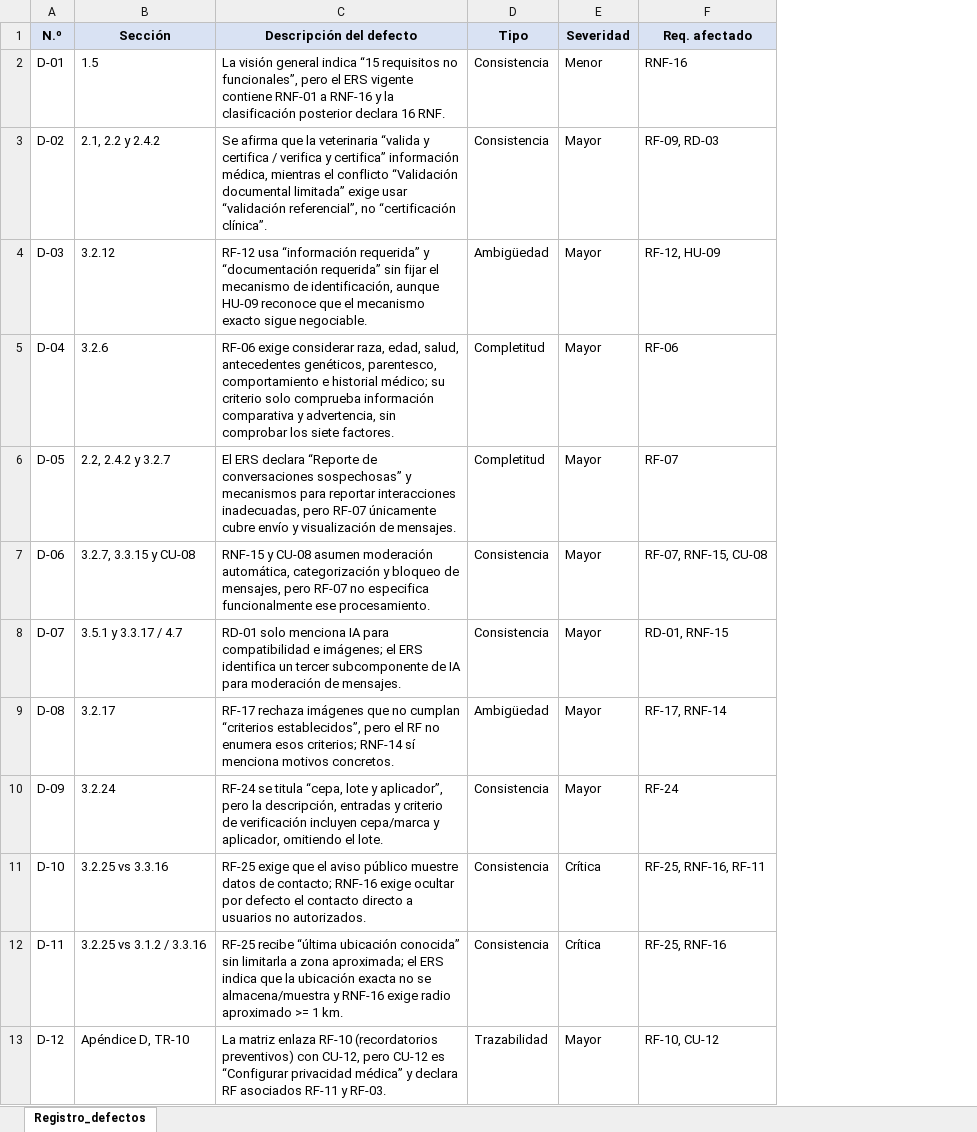
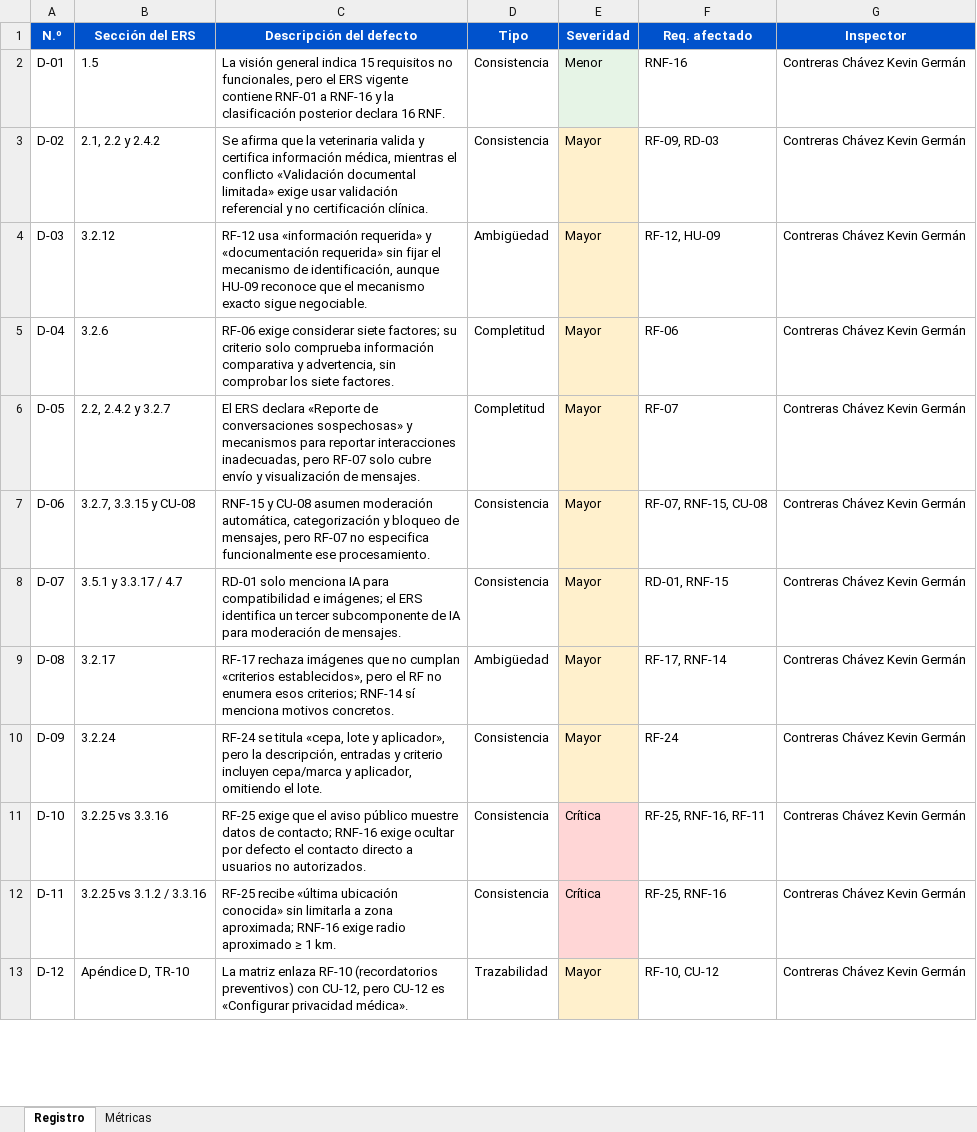
Before and after one commit to MiloSaurio4kHD/ISR401-PFC-ERS-EQUIPO-E, an Excel workbook: 02_Inspeccion/AnexoB_registro_defectos.xlsx, sheet Registro, drawn as a sheet; only a part is shown; values as stored, in another font and other column widths than the file's, no borders; charts and pictures not drawn; the diff covers the shown part only; the diff names each change by its address in the sheet, - before the commit and + after, or states it on an @@ line.

Commit message:
docs(inspeccion): ampliar Anexo B a 23 defectos y calcular metricas por formula

```diff
--- a/02_Inspeccion/AnexoB_registro_defectos.xlsx (sheet Registro)
+++ b/02_Inspeccion/AnexoB_registro_defectos.xlsx (sheet Registro)
-sheet tab: Registro_defectos
+sheet tab: Registro
+sheet tab: Métricas
+column G (Inspector), rows 2-13: all Contreras Chávez Kevin Germán
@@ A1:F1 fill: #D9E2F3 → #0052CC, text colour: black → #FFFFFF @@
-B1: Sección
+B1: Sección del ERS
-C2 (Descripción del defecto): …general indica “15 requisitos no funcionales”, pero el…
+C2 (Descripción del defecto): …general indica 15 requisitos no funcionales, pero el…
-E2 fill: none
+E2 fill: #E6F4E6
-C3 (Descripción del defecto): …la veterinaria “valida y certifica / verifica y certifica” información médica, mientras el conflicto “Validación documental limitada” exige usar “validación referencial”, no “certificación clínica”.
+C3 (Descripción del defecto): …la veterinaria valida y certifica información médica, mientras el conflicto «Validación documental limitada» exige usar validación referencial y no certificación clínica.
-E3:E10 fill: none
+E3:E10 fill: #FFF0CC
-C4 (Descripción del defecto): RF-12 usa “información requerida” y “documentación requerida” sin fijar…
+C4 (Descripción del defecto): RF-12 usa «información requerida» y «documentación requerida» sin fijar…
-C5 (Descripción del defecto): …exige considerar raza, edad, salud, antecedentes genéticos, parentesco, comportamiento e historial médico; su criterio…
+C5 (Descripción del defecto): …exige considerar siete factores; su criterio…
-C6 (Descripción del defecto): …ERS declara “Reporte de conversaciones sospechosas” y mecanismos para reportar interacciones inadecuadas, pero RF-07 únicamente cubre envío…
+C6 (Descripción del defecto): …ERS declara «Reporte de conversaciones sospechosas» y mecanismos para reportar interacciones inadecuadas, pero RF-07 solo cubre envío…
-C9 (Descripción del defecto): …no cumplan “criterios establecidos”, pero el…
+C9 (Descripción del defecto): …no cumplan «criterios establecidos», pero el…
-C10 (Descripción del defecto): …se titula “cepa, lote y aplicador”, pero la descripción, entradas y criterio de verificación incluyen cepa/marca…
+C10 (Descripción del defecto): …se titula «cepa, lote y aplicador», pero la descripción, entradas y criterio incluyen cepa/marca…
-E11:E12 fill: none
+E11:E12 fill: #FFD6D6
-C12 (Descripción del defecto): RF-25 recibe “última ubicación conocida” sin limitarla a zona aproximada; el ERS indica que la ubicación exacta no se almacena/muestra y RNF-16 exige radio aproximado >= 1 km.
+C12 (Descripción del defecto): RF-25 recibe «última ubicación conocida» sin limitarla a zona aproximada; RNF-16 exige radio aproximado ≥ 1 km.
-C13 (Descripción del defecto): …CU-12 es “Configurar privacidad médica” y declara RF asociados RF-11 y RF-03.
+C13 (Descripción del defecto): …CU-12 es «Configurar privacidad médica».
-E13 fill: none
+E13 fill: #FFF0CC
```
Also changed, not shown: 8 added rows, 2 edited cells and cell formats elsewhere in this sheet, charts or pictures.
